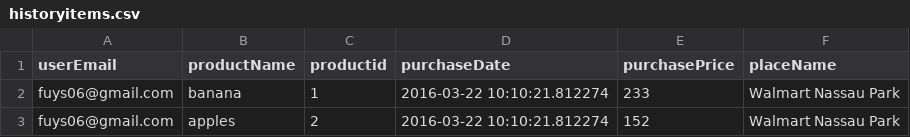
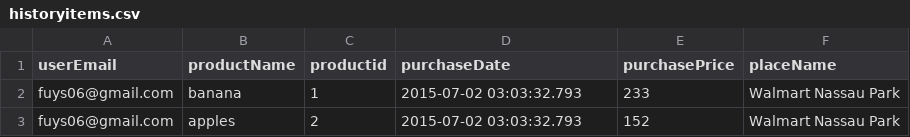
Before and after one commit to blizzardplus/PICCO, a CSV file: MobileShoppingAssistant-sample/MobileAssistantAndroidAppEngine/backend/MobileAssistant-Data/historyitems.csv, drawn as a sheet.

Commit message:
Another try at historyitem

```diff
--- a/MobileShoppingAssistant-sample/MobileAssistantAndroidAppEngine/backend/MobileAssistant-Data/historyitems.csv
+++ b/MobileShoppingAssistant-sample/MobileAssistantAndroidAppEngine/backend/MobileAssistant-Data/historyitems.csv
@@ -1,3 +1,3 @@
 userEmail,productName,productid,purchaseDate,purchasePrice,placeName
-fuys06@gmail.com,banana,1,"2016-03-22 10:10:21.812274",233,"Walmart Nassau Park"
-fuys06@gmail.com,apples,2,"2016-03-22 10:10:21.812274",152,"Walmart Nassau Park"
+fuys06@gmail.com,banana,1,"2015-07-02 03:03:32.793",233,"Walmart Nassau Park"
+fuys06@gmail.com,apples,2,"2015-07-02 03:03:32.793",152,"Walmart Nassau Park"
```
Also changed, not shown: 1 other file.
